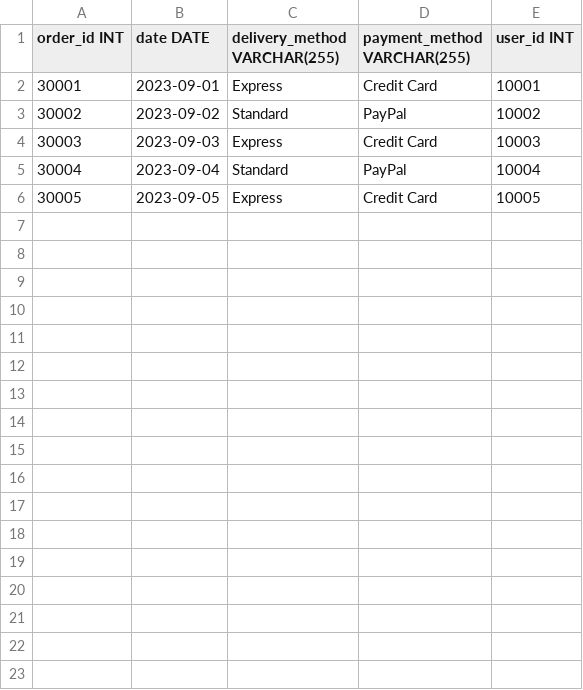
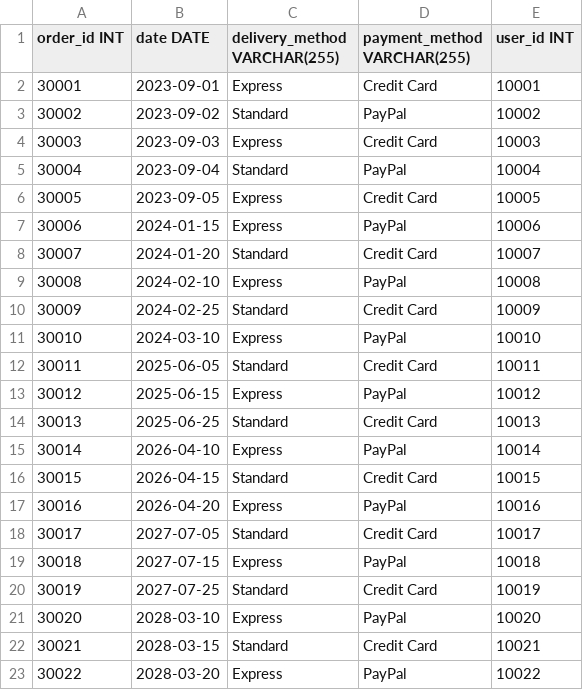
Before and after one commit to 125heracles123/e-commerce, a CSV file: webapp/dbInitialData/orders.csv, drawn as a sheet.

Commit message:
added more orders

```diff
--- a/webapp/dbInitialData/orders.csv
+++ b/webapp/dbInitialData/orders.csv
@@ -6 +6,18 @@ order_id INT,date DATE,delivery_method VARCHAR(255),payment_method VARCHAR(255),
 30005,2023-09-05,Express,Credit Card,10005
+30006,2024-01-15,Express,PayPal,10006
+30007,2024-01-20,Standard,Credit Card,10007
+30008,2024-02-10,Express,PayPal,10008
+30009,2024-02-25,Standard,Credit Card,10009
+30010,2024-03-10,Express,PayPal,10010
+30011,2025-06-05,Standard,Credit Card,10011
+30012,2025-06-15,Express,PayPal,10012
+30013,2025-06-25,Standard,Credit Card,10013
+30014,2026-04-10,Express,PayPal,10014
+30015,2026-04-15,Standard,Credit Card,10015
+30016,2026-04-20,Express,PayPal,10016
+30017,2027-07-05,Standard,Credit Card,10017
+30018,2027-07-15,Express,PayPal,10018
+30019,2027-07-25,Standard,Credit Card,10019
+30020,2028-03-10,Express,PayPal,10020
+30021,2028-03-15,Standard,Credit Card,10021
+30022,2028-03-20,Express,PayPal,10022
```
Also changed, not shown: webapp/dbInitialData/order_item.csv, webapp/dbInitialData/registered_user.csv.
